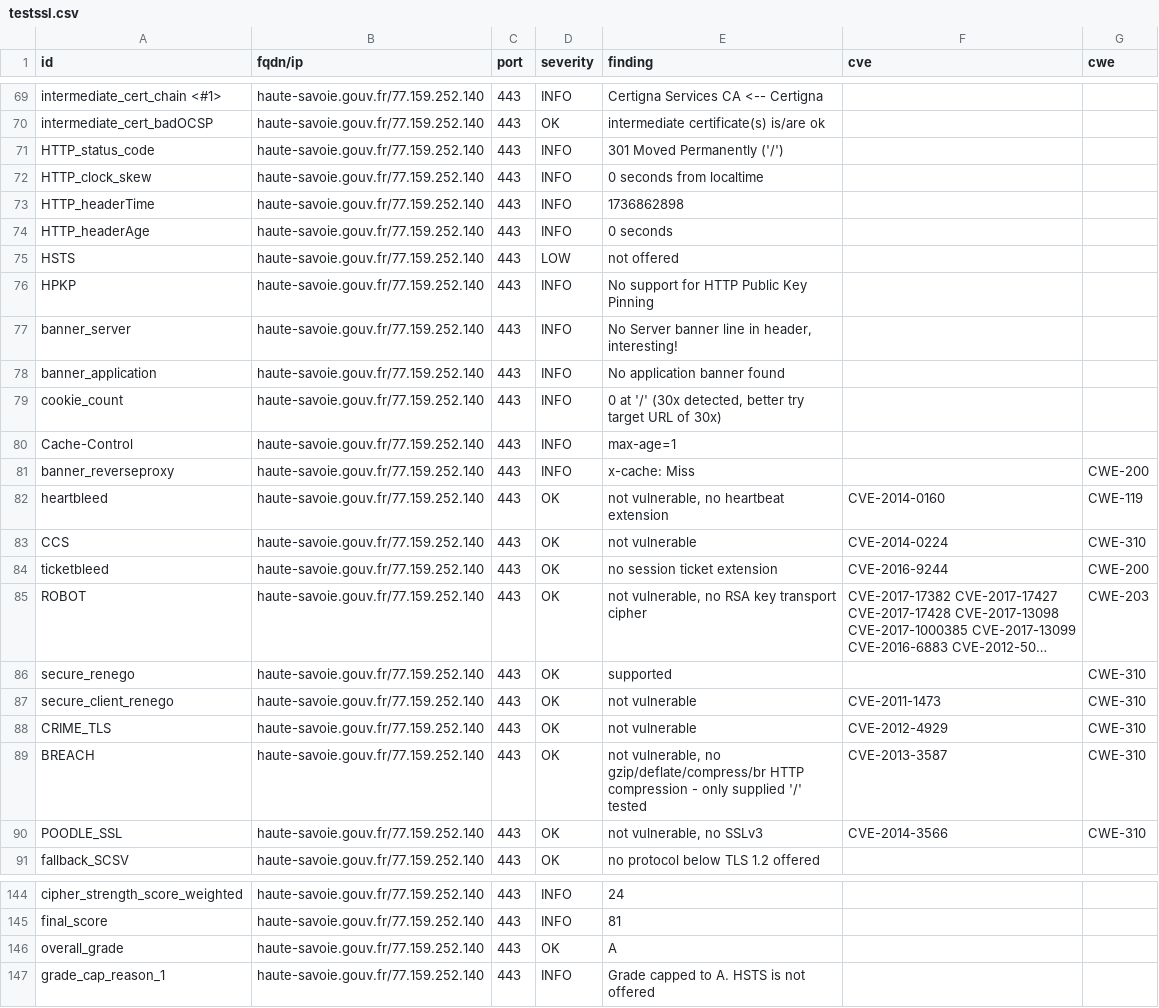
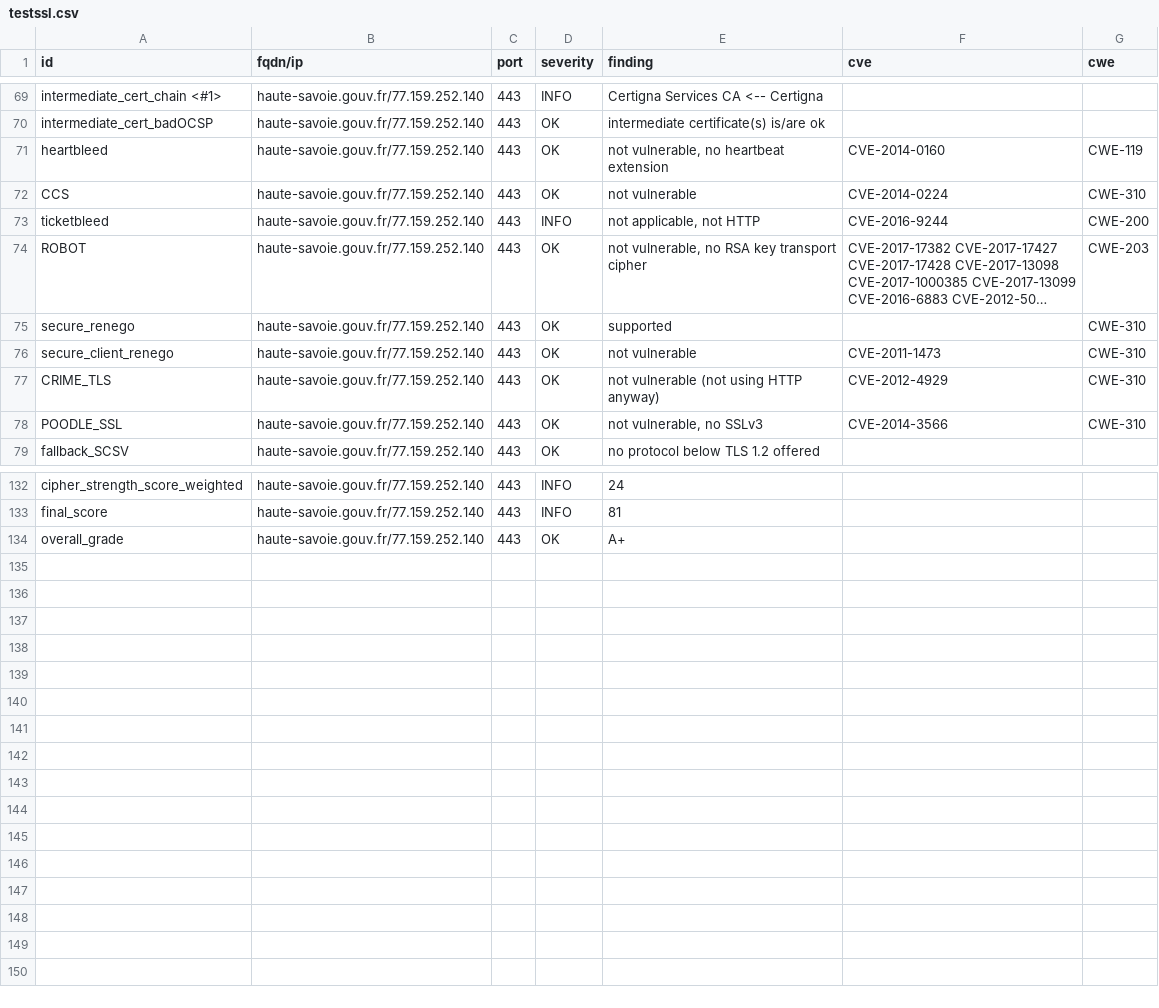
Before and after one commit to GKO-org/dashlordPrd5, a CSV file: results/aHR0cHM6Ly9oYXV0ZS1zYXZvaWUuZ291di5mcg==/testssl.csv, drawn as a sheet; only a part is shown, gaps mark what is left out; long unchanged cells end in …; removed rows and columns are numbered as before the commit, all else as after; the diff covers the shown part only; the diff names each change by its address in the sheet, - before the commit and + after, or states it on an @@ line.

Commit message:
update: https://haute-savoie.gouv.fr

```diff
--- a/results/aHR0cHM6Ly9oYXV0ZS1zYXZvaWUuZ291di5mcg==/testssl.csv
+++ b/results/aHR0cHM6Ly9oYXV0ZS1zYXZvaWUuZ291di5mcg==/testssl.csv
-row 71: HTTP_status_code | haute-savoie.gouv.fr/77.159.252.140 | 443 | INFO | 301 Moved Permanently ('/')
-row 72: HTTP_clock_skew | haute-savoie.gouv.fr/77.159.252.140 | 443 | INFO | 0 seconds from localtime
-row 73: HTTP_headerTime | haute-savoie.gouv.fr/77.159.252.140 | 443 | INFO | 1736862898
-row 74: HTTP_headerAge | haute-savoie.gouv.fr/77.159.252.140 | 443 | INFO | 0 seconds
-row 75: HSTS | haute-savoie.gouv.fr/77.159.252.140 | 443 | LOW | not offered
-row 76: HPKP | haute-savoie.gouv.fr/77.159.252.140 | 443 | INFO | No support for HTTP Public Key Pinning
-row 77: banner_server | haute-savoie.gouv.fr/77.159.252.140 | 443 | INFO | No Server banner line in header, interesting!
-row 78: banner_application | haute-savoie.gouv.fr/77.159.252.140 | 443 | INFO | No application banner found
-row 79: cookie_count | haute-savoie.gouv.fr/77.159.252.140 | 443 | INFO | 0 at '/' (30x detected, better try target URL of 30x)
-row 80: Cache-Control | haute-savoie.gouv.fr/77.159.252.140 | 443 | INFO | max-age=1
-row 81: banner_reverseproxy | haute-savoie.gouv.fr/77.159.252.140 | 443 | INFO | x-cache: Miss |  | CWE-200
-D73 (severity): OK
+D73 (severity): INFO
-E73 (finding): no session ticket extension
+E73 (finding): not applicable, not HTTP
-E77 (finding): not vulnerable
+E77 (finding): not vulnerable (not using HTTP anyway)
-row 89: BREACH | haute-savoie.gouv.fr/77.159.252.140 | 443 | OK | not vulnerable, no gzip/deflate/compress/br HTTP compression - only supplied '/' tested | CVE-2013-3587 | CWE-310
-E134 (finding): A
+E134 (finding): A+
-row 147: grade_cap_reason_1 | haute-savoie.gouv.fr/77.159.252.140 | 443 | INFO | Grade capped to A. HSTS is not offered
```
Also changed, not shown: 3 edited cells elsewhere in this file, 9 other files.
